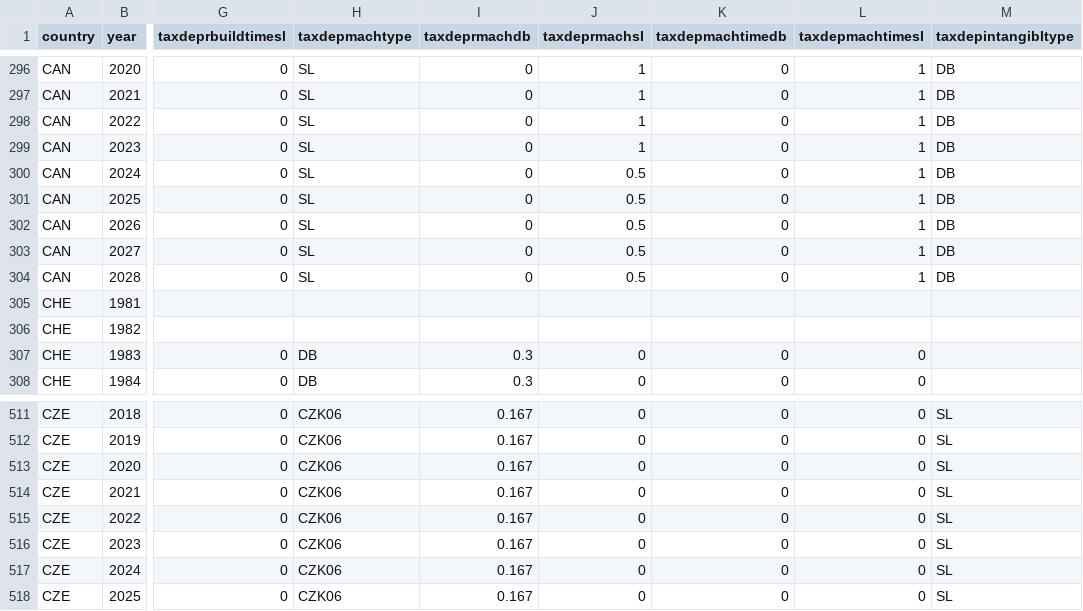
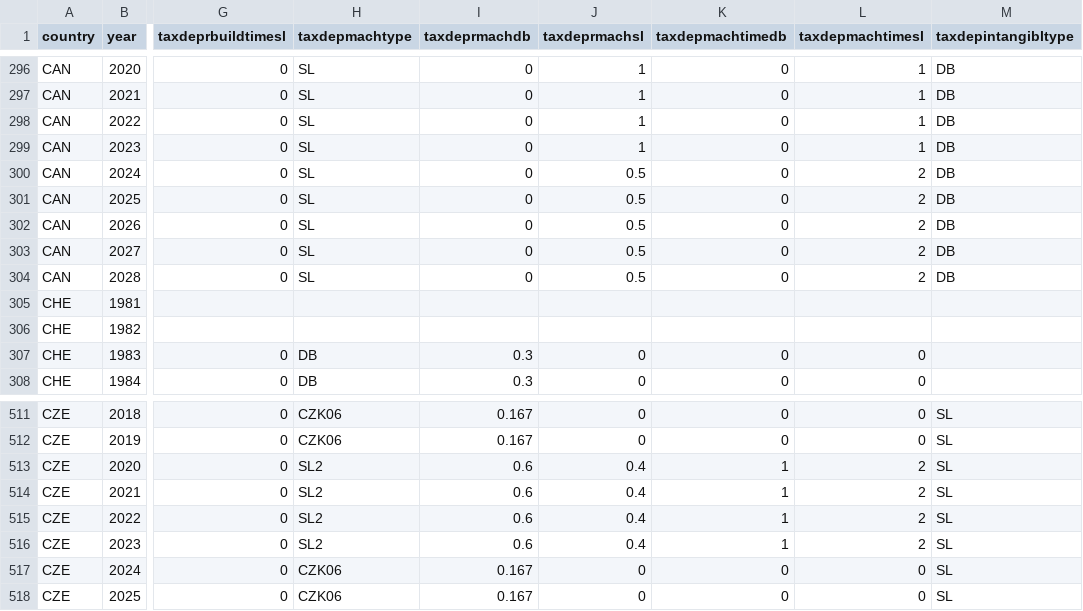
Before and after one commit to TaxFoundation/capital-cost-recovery, a CSV file: source-data/cost_recovery_data.csv, drawn as a sheet; only a part is shown, gaps mark what is left out; the diff names each change by its address in the sheet, - before the commit and + after, or states it on an @@ line.

Commit message:
Czech accelerated depreciation
- Modeling Czechia's 2020-23 accelerated depreciation for machinery using SL2 (60% FY, 40% SY)
- Canada: Correction for machinery depreciation time after expiry of full expensing

```diff
--- a/source-data/cost_recovery_data.csv
+++ b/source-data/cost_recovery_data.csv
-L300:L304 (taxdepmachtimesl): 1
+L300:L304 (taxdepmachtimesl): 2
-H513:H516 (taxdepmachtype): CZK06
+H513:H516 (taxdepmachtype): SL2
-I513:I516 (taxdeprmachdb): 0.167
+I513:I516 (taxdeprmachdb): 0.6
-J513:J516 (taxdeprmachsl): 0
+J513:J516 (taxdeprmachsl): 0.4
-K513:K516 (taxdepmachtimedb): 0
+K513:K516 (taxdepmachtimedb): 1
-L513:L516 (taxdepmachtimesl): 0
+L513:L516 (taxdepmachtimesl): 2
```
